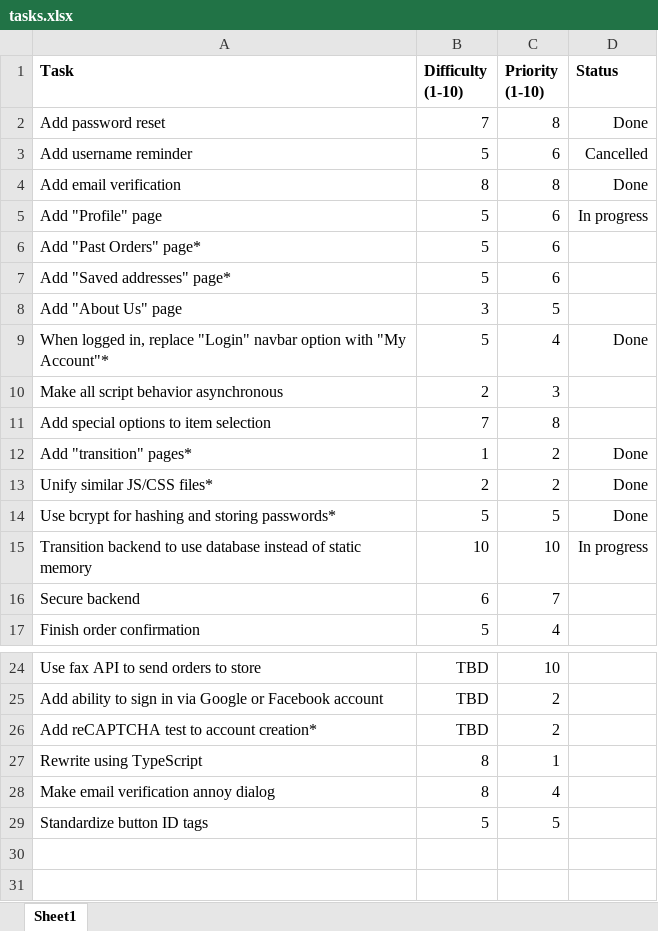
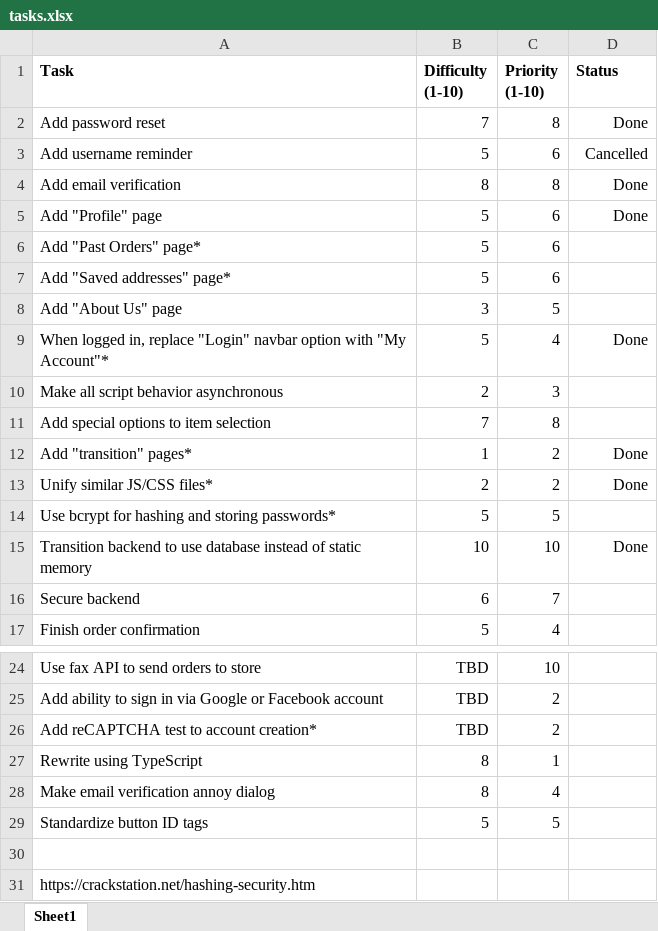
Before and after one commit to khzheng24998/china-taste, an Excel workbook: tasks.xlsx, sheet Sheet1, drawn as a sheet; only a part is shown, gaps mark what is left out; values as stored, in another font and other column widths than the file's, no borders; the diff names each change by its address in the sheet, - before the commit and + after, or states it on an @@ line.

Commit message:
Revert "Bcrypt integration for secure password hashing - Part 2"
This reverts commit e5ae757049cd5f35f4cb9e0f9f839eafb4922c88.

```diff
--- a/tasks.xlsx (sheet Sheet1)
+++ b/tasks.xlsx (sheet Sheet1)
-D5 (Status): In progress
+D5 (Status): Done
-D14 (Status): Done
+D14 (Status): (empty)
-D15 (Status): In progress
+D15 (Status): Done
+row 30: (empty)
+row 31: https://crackstation.net/hashing-security.htm
```
